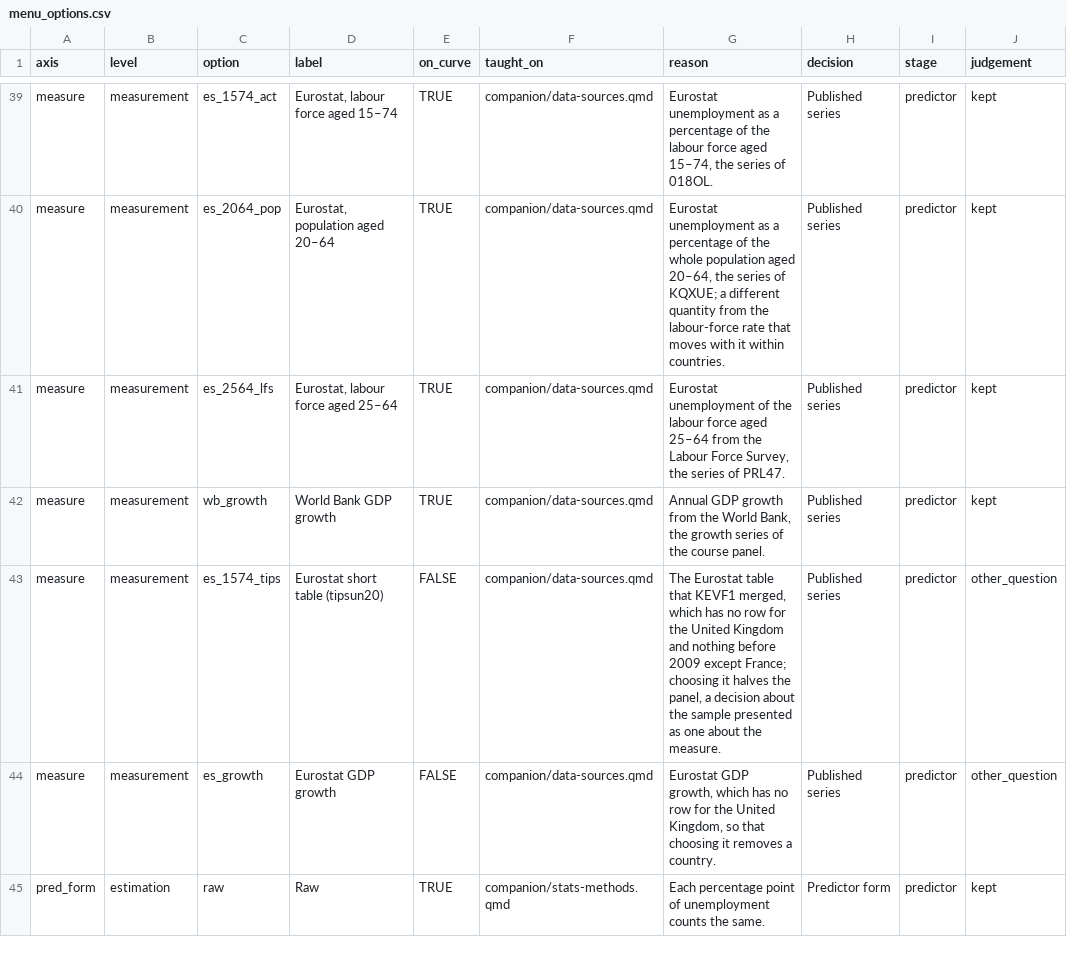
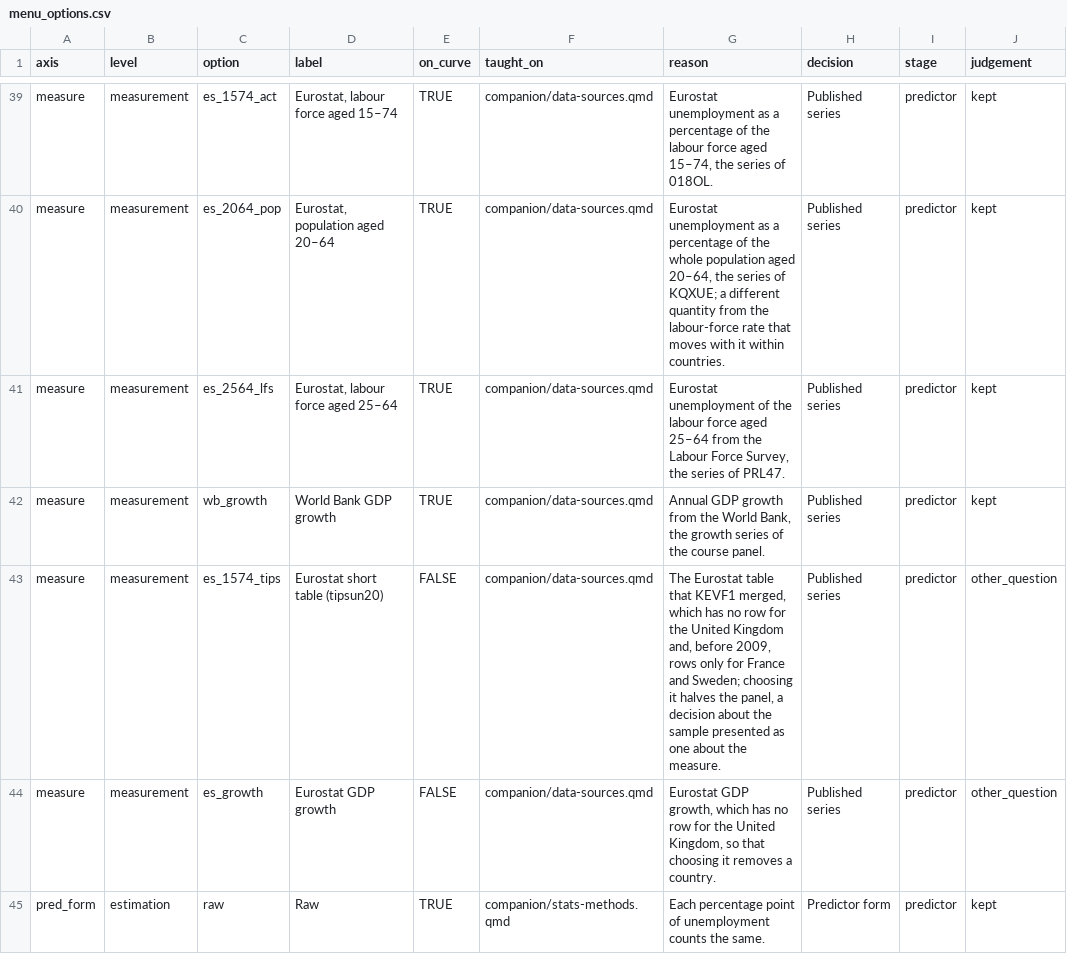
Before and after one commit to CodeMoreh/ar4ds-eu, a CSV file: data/menu_options.csv, drawn as a sheet; only a part is shown, gaps mark what is left out; the diff names each change by its address in the sheet, - before the commit and + after, or states it on an @@ line.

```diff
--- a/data/menu_options.csv
+++ b/data/menu_options.csv
-G43 (reason): …United Kingdom and nothing before 2009 except France; choosing it…
+G43 (reason): …United Kingdom and, before 2009, rows only for France and Sweden; choosing it…
```
Also changed, not shown: 53 other files.
